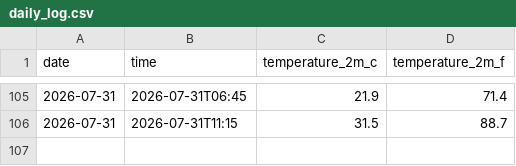
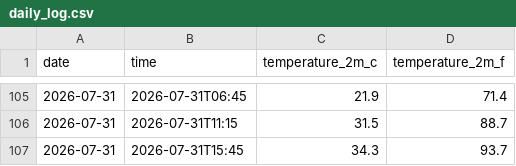
Before and after one commit to ariasanil/Weather-Agent, a CSV file: daily_log.csv, drawn as a sheet; only a part is shown, gaps mark what is left out.

```diff
--- a/daily_log.csv
+++ b/daily_log.csv
@@ -106 +106,2 @@ date,time,temperature_2m_c,temperature_2m_f
 2026-07-31,2026-07-31T11:15,31.5,88.7
+2026-07-31,2026-07-31T15:45,34.3,93.7
```
Also changed, not shown: 2 other files.
